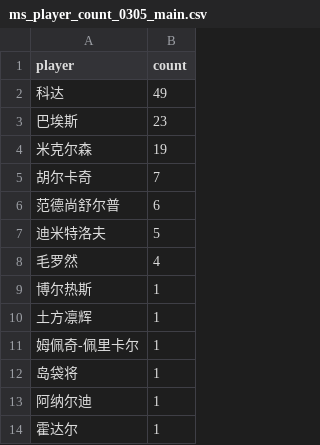
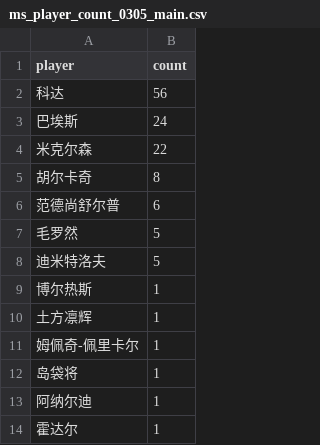
Before and after one commit to zhoushuaige7/tennispredict-report, a CSV file: docs/data/ms_player_count_0305_main.csv, drawn as a sheet.

```diff
--- a/docs/data/ms_player_count_0305_main.csv
+++ b/docs/data/ms_player_count_0305_main.csv
@@ -1,9 +1,9 @@
 player,count
-科达,49
-巴埃斯,23
-米克尔森,19
-胡尔卡奇,7
+科达,56
+巴埃斯,24
+米克尔森,22
+胡尔卡奇,8
 范德尚舒尔普,6
+毛罗然,5
 迪米特洛夫,5
-毛罗然,4
 博尔热斯,1
```
Also changed, not shown: docs/data/ms_player_count_0305_alt.csv, docs/data/player_count_0305_alt.csv, 3 other files.
